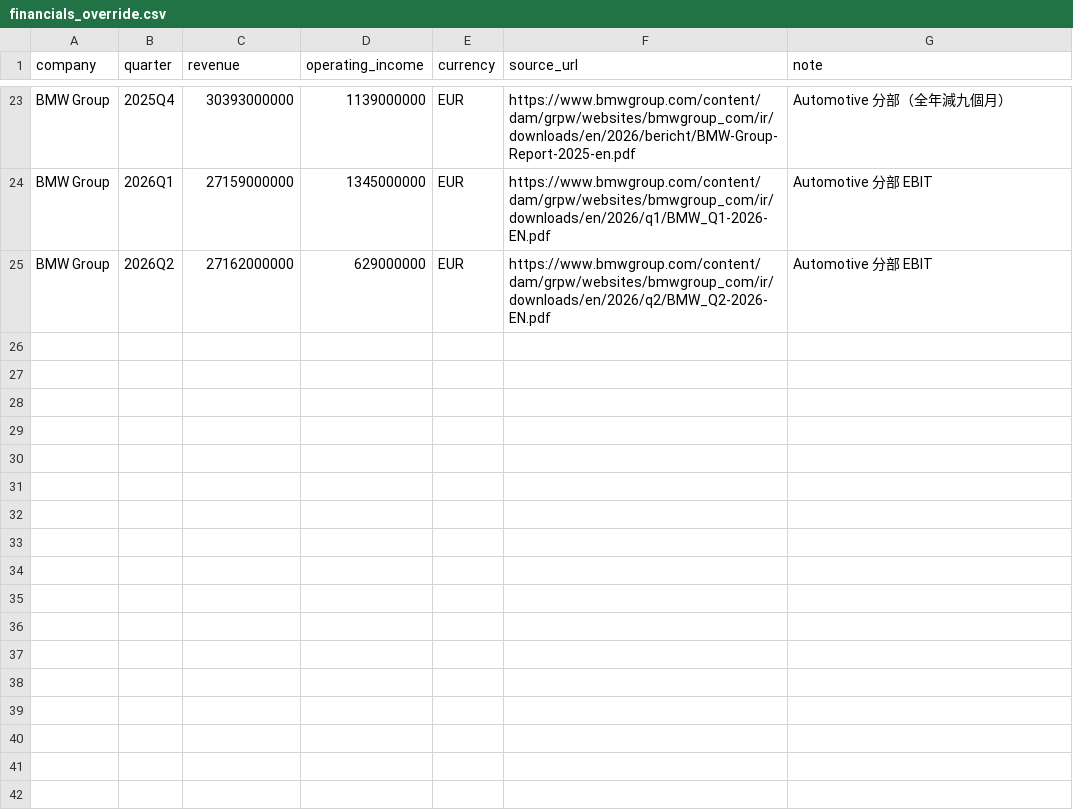
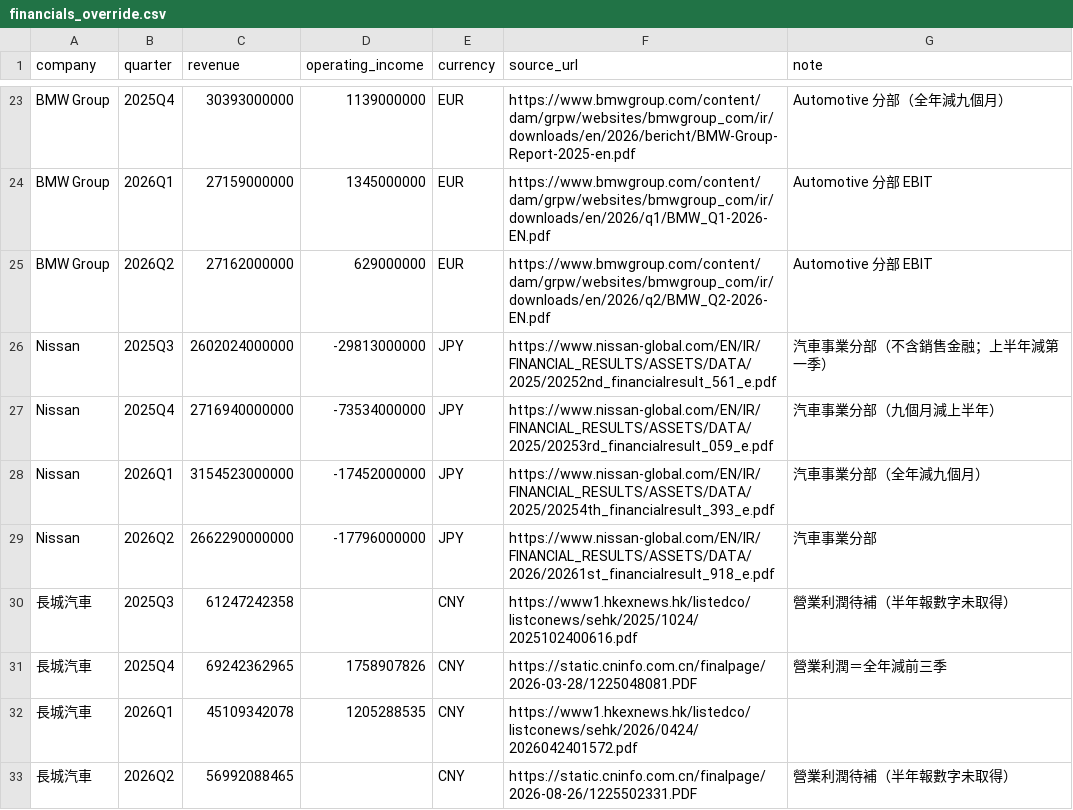
Before and after one commit to marzlo/Car-Radar, a CSV file: data/manual/financials_override.csv, drawn as a sheet; only a part is shown, gaps mark what is left out.

```diff
--- a/data/manual/financials_override.csv
+++ b/data/manual/financials_override.csv
@@ -25 +25,9 @@ BMW Group,2026Q1,27159000000,1345000000,EUR,https://www.bmwgroup.com/content/dam
 BMW Group,2026Q2,27162000000,629000000,EUR,https://www.bmwgroup.com/content/dam/grpw/websites/bmwgroup_com/ir/downloads/en/2026/q2/BMW_Q2-2026-EN.pdf,Automotive 分部 EBIT
+Nissan,2025Q3,2602024000000,-29813000000,JPY,https://www.nissan-global.com/EN/IR/FINANCIAL_RESULTS/ASSETS/DATA/2025/20252nd_financialresult_561_e.pdf,汽車事業分部（不含銷售金融；上半年減第一季）
+Nissan,2025Q4,2716940000000,-73534000000,JPY,https://www.nissan-global.com/EN/IR/FINANCIAL_RESULTS/ASSETS/DATA/2025/20253rd_financialresult_059_e.pdf,汽車事業分部（九個月減上半年）
+Nissan,2026Q1,3154523000000,-17452000000,JPY,https://www.nissan-global.com/EN/IR/FINANCIAL_RESULTS/ASSETS/DATA/2025/20254th_financialresult_393_e.pdf,汽車事業分部（全年減九個月）
+Nissan,2026Q2,2662290000000,-17796000000,JPY,https://www.nissan-global.com/EN/IR/FINANCIAL_RESULTS/ASSETS/DATA/2026/20261st_financialresult_918_e.pdf,汽車事業分部
+長城汽車,2025Q3,61247242358,,CNY,https://www1.hkexnews.hk/listedco/listconews/sehk/2025/1024/2025102400616.pdf,營業利潤待補（半年報數字未取得）
+長城汽車,2025Q4,69242362965,1758907826,CNY,https://static.cninfo.com.cn/finalpage/2026-03-28/1225048081.PDF,營業利潤＝全年減前三季
+長城汽車,2026Q1,45109342078,1205288535,CNY,https://www1.hkexnews.hk/listedco/listconews/sehk/2026/0424/2026042401572.pdf,
+長城汽車,2026Q2,56992088465,,CNY,https://static.cninfo.com.cn/finalpage/2026-08-26/1225502331.PDF,營業利潤待補（半年報數字未取得）
```
Also changed, not shown: 3 other files.
